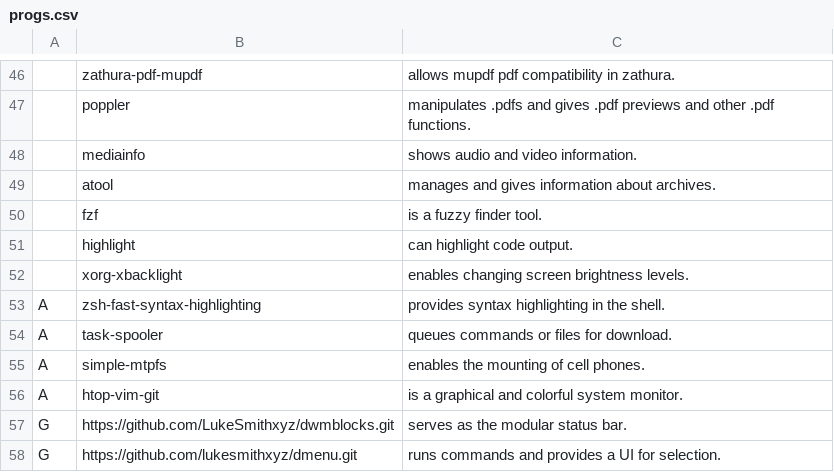
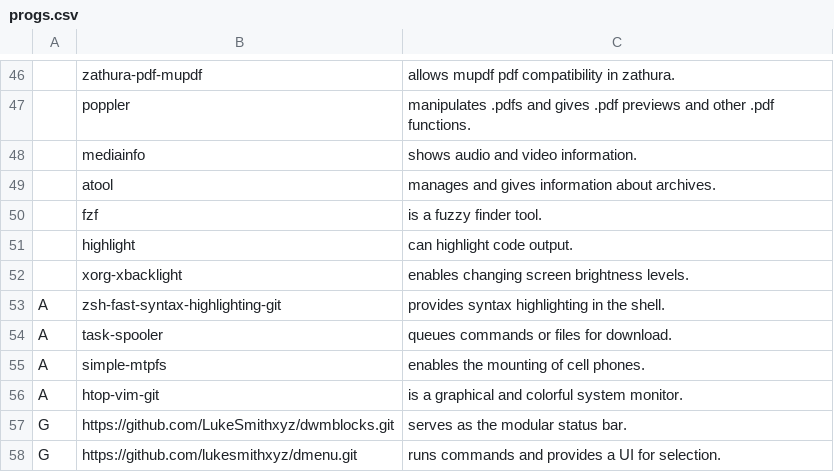
Before and after one commit to Jberczel/artix-setup, a CSV file: progs.csv, drawn as a sheet; only a part is shown, gaps mark what is left out; the diff names each change by its address in the sheet, - before the commit and + after, or states it on an @@ line.

Commit message:
Update zsh syntax

```diff
--- a/progs.csv
+++ b/progs.csv
-B53: zsh-fast-syntax-highlighting
+B53: zsh-fast-syntax-highlighting-git
```
